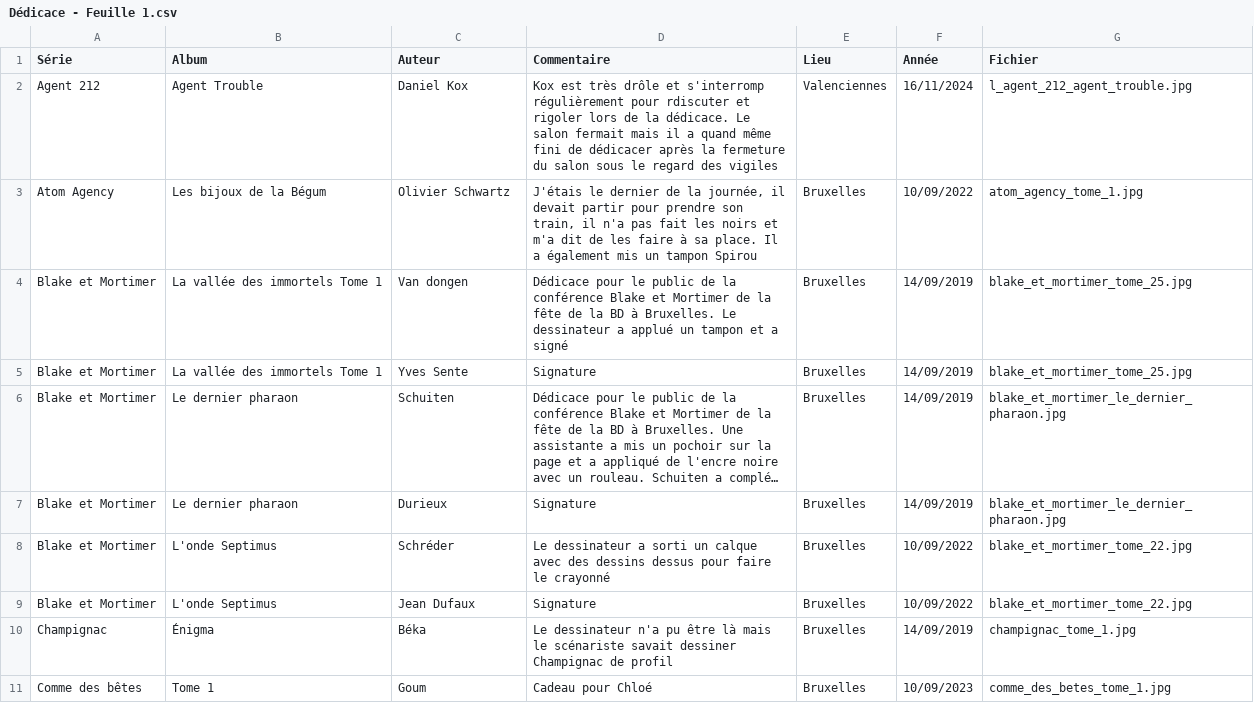
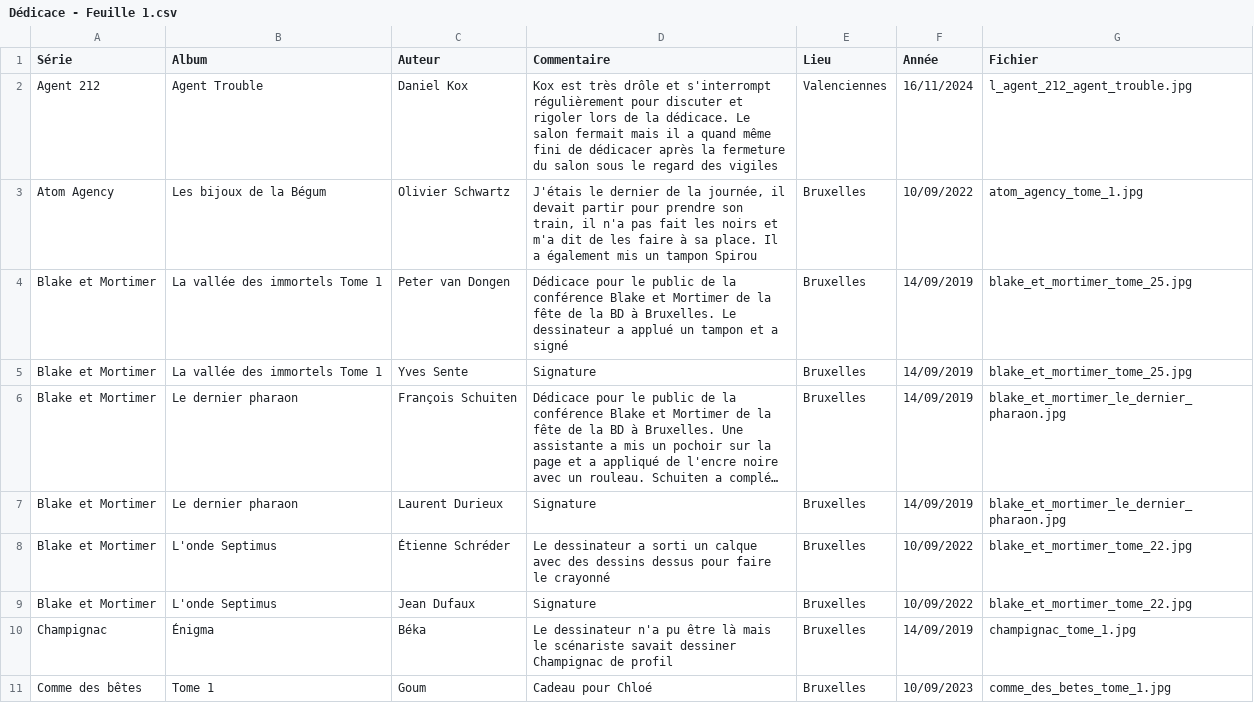
Before and after one commit to Quentin62/Quentin62.github.io, a CSV file: dedicace/Dédicace - Feuille 1.csv, drawn as a sheet; only a part is shown; long unchanged cells end in …; the diff covers the shown part only; the diff names each change by its address in the sheet, - before the commit and + after, or states it on an @@ line.

Commit message:
feat: fix dedicace

```diff
--- a/dedicace/Dédicace - Feuille 1.csv
+++ b/dedicace/Dédicace - Feuille 1.csv
-D2 (Commentaire): …drôle et s'interromp régulièrement pour rdiscuter et rigoler…
+D2 (Commentaire): …drôle et s'interrompt régulièrement pour discuter et rigoler…
-C4 (Auteur): Van dongen
+C4 (Auteur): Peter van Dongen
-C6 (Auteur): Schuiten
+C6 (Auteur): François Schuiten
-C7 (Auteur): Durieux
+C7 (Auteur): Laurent Durieux
-C8 (Auteur): Schréder
+C8 (Auteur): Étienne Schréder
```
Also changed, not shown: 10 edited cells elsewhere in this file, 18 other files.
